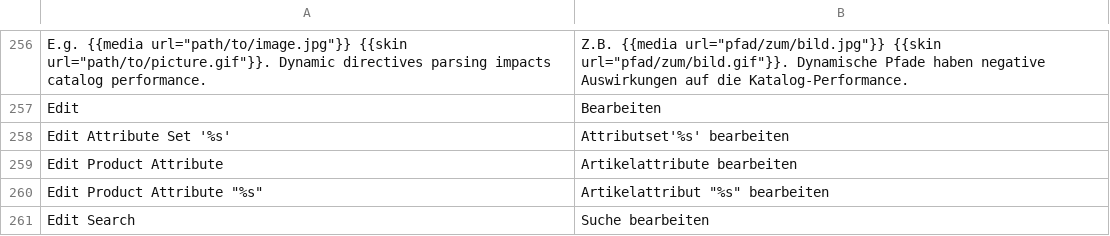
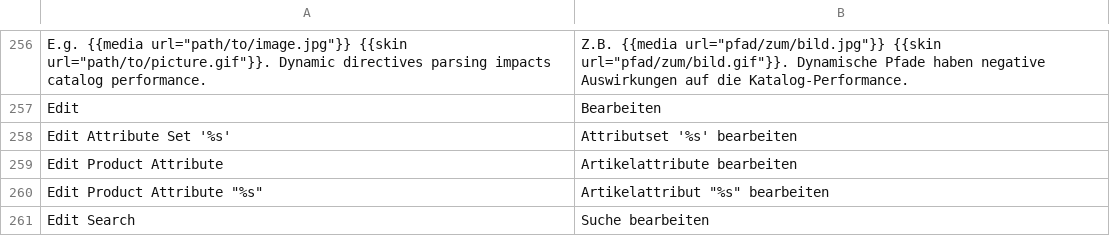
Before and after one commit to riconeitzel/German_LocalePack_de_DE, a CSV file: app/locale/de_DE/Mage_Catalog.csv, drawn as a sheet; only a part is shown, gaps mark what is left out.

```diff
--- a/app/locale/de_DE/Mage_Catalog.csv
+++ b/app/locale/de_DE/Mage_Catalog.csv
@@ -257,3 +257,3 @@
 "Edit","Bearbeiten"
-"Edit Attribute Set '%s'","Attributset'%s' bearbeiten"
+"Edit Attribute Set '%s'","Attributset '%s' bearbeiten"
 "Edit Product Attribute","Artikelattribute bearbeiten"
```
Also changed, not shown: app/locale/de_DE/Mage_Checkout.csv, app/locale/de_DE/Mage_Core.csv.
